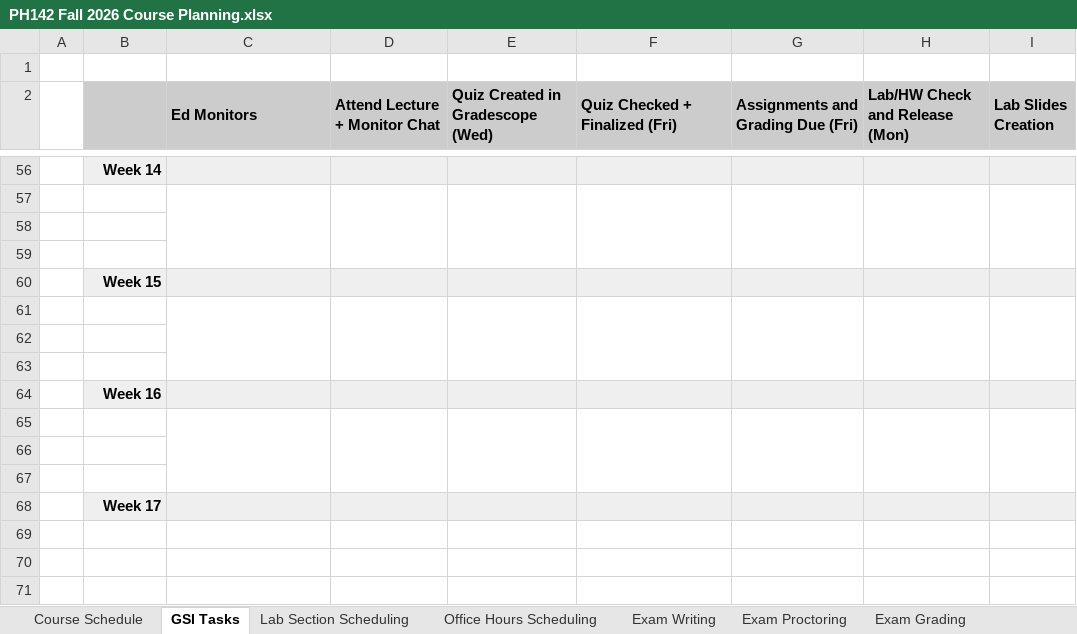
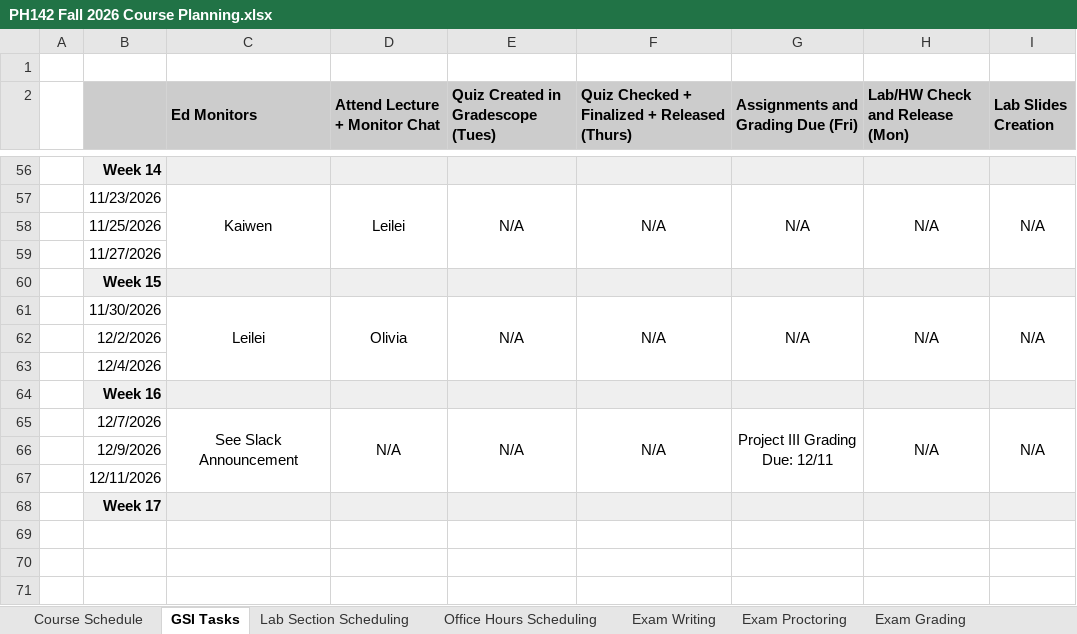
Before and after one commit to ph142-ucb/fa26, an Excel workbook: PH142 Fall 2026 Course Planning.xlsx, sheet GSI Tasks, drawn as a sheet; only a part is shown, gaps mark what is left out; values as stored, in another font and other column widths than the file's, no borders; charts and pictures not drawn; ↵ is a line break in a cell; the diff covers the shown part only; the diff names each change by its address in the sheet, - before the commit and + after, or states it on an @@ line.

```diff
--- a/PH142 Fall 2026 Course Planning.xlsx (sheet GSI Tasks)
+++ b/PH142 Fall 2026 Course Planning.xlsx (sheet GSI Tasks)
-E2: Quiz Created in Gradescope (Wed)
+E2: Quiz Created in Gradescope (Tues)
-F2: Quiz Checked + Finalized (Fri)
+F2: Quiz Checked + Finalized + Released (Thurs)
-row 57: (empty)
+row 57:  | 11/23/2026 | Kaiwen | Leilei | N/A | N/A | N/A | N/A | N/A
-B58: (empty)
+B58: 11/25/2026
-B59: (empty)
+B59: 11/27/2026
-row 61: (empty)
+row 61:  | 11/30/2026 | Leilei | Olivia | N/A | N/A | N/A | N/A | N/A
-B62: (empty)
+B62: 12/2/2026
-B63: (empty)
+B63: 12/4/2026
-row 65: (empty)
+row 65:  | 12/7/2026 | See Slack Announcement | N/A | N/A | N/A | Project III Grading ↵ Due: 12/11 | N/A | N/A
-B66: (empty)
+B66: 12/9/2026
-B67: (empty)
+B67: 12/11/2026
```
Also changed, not shown: 130 edited cells and cell formats elsewhere in this sheet, sheet Course Schedule, sheet Office Hours Scheduling, 20 other files.
